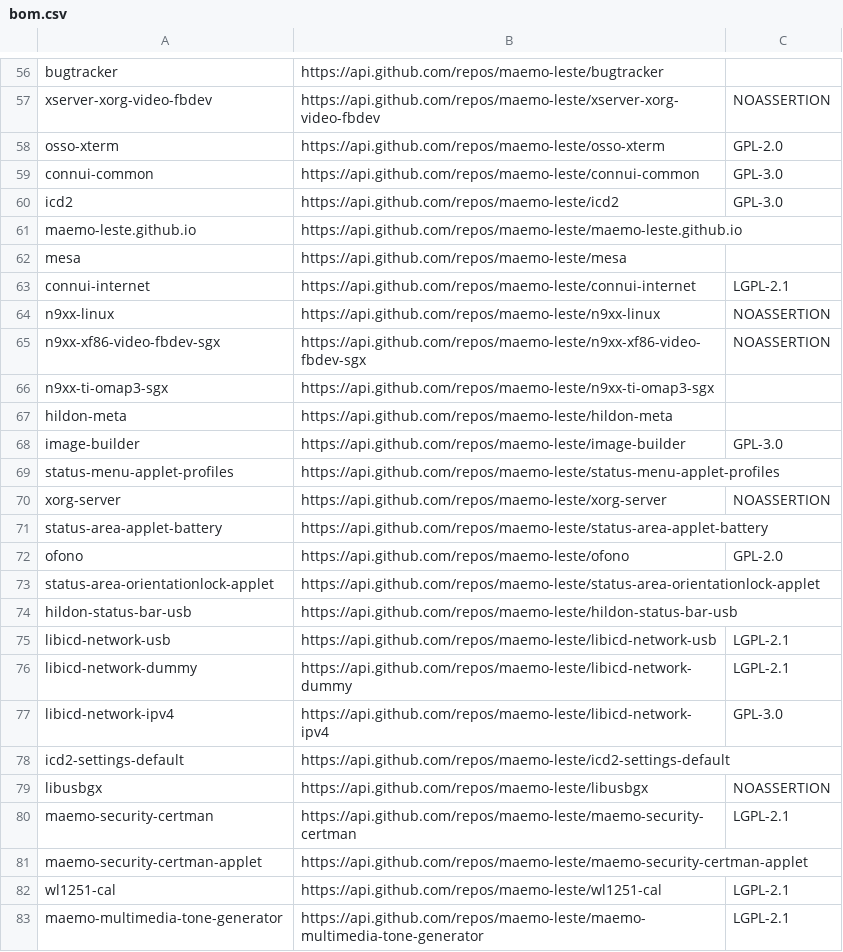
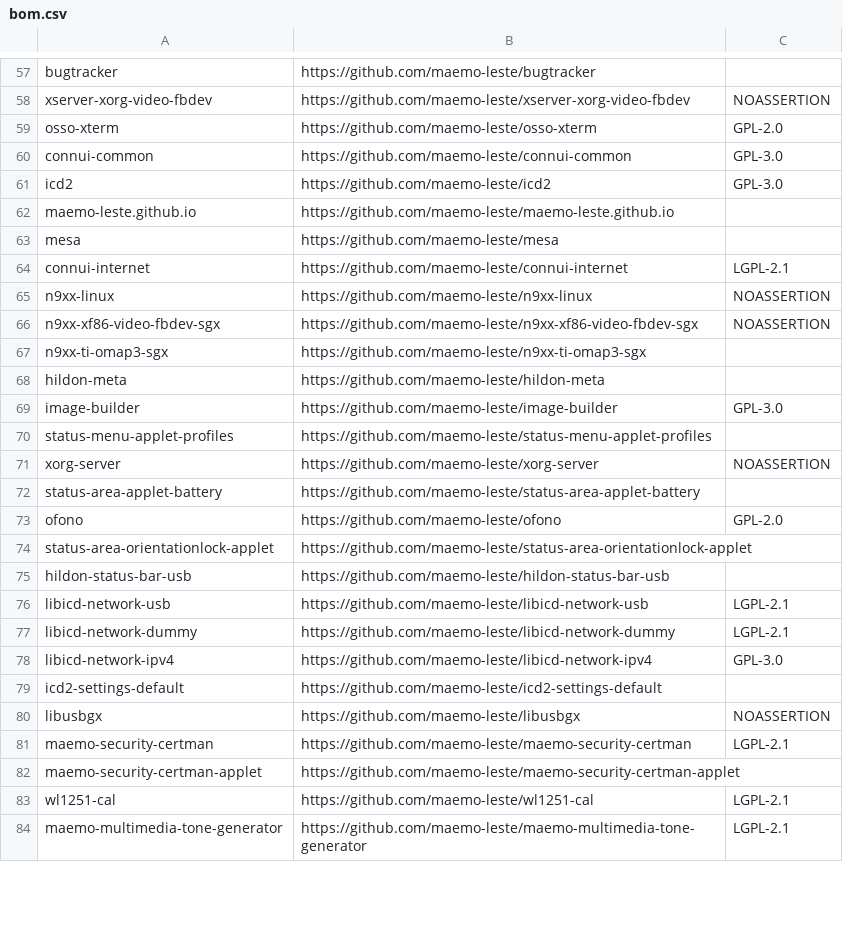
Before and after one commit to maemo-leste/documents, a CSV file: bom.csv, drawn as a sheet; only a part is shown, gaps mark what is left out; addresses are those after the commit; the diff covers the shown part only; the diff names each change by its address in the sheet, - before the commit and + after, or states it on an @@ line.

```diff
--- a/bom.csv
+++ b/bom.csv
-B57: https://api.github.com/repos/maemo-leste/bugtracker
+B57: https://github.com/maemo-leste/bugtracker
-B58: https://api.github.com/repos/maemo-leste/xserver-xorg-video-fbdev
+B58: https://github.com/maemo-leste/xserver-xorg-video-fbdev
-B59: https://api.github.com/repos/maemo-leste/osso-xterm
+B59: https://github.com/maemo-leste/osso-xterm
-B60: https://api.github.com/repos/maemo-leste/connui-common
+B60: https://github.com/maemo-leste/connui-common
-B61: https://api.github.com/repos/maemo-leste/icd2
+B61: https://github.com/maemo-leste/icd2
-B62: https://api.github.com/repos/maemo-leste/maemo-leste.github.io
+B62: https://github.com/maemo-leste/maemo-leste.github.io
-B63: https://api.github.com/repos/maemo-leste/mesa
+B63: https://github.com/maemo-leste/mesa
-B64: https://api.github.com/repos/maemo-leste/connui-internet
+B64: https://github.com/maemo-leste/connui-internet
-B65: https://api.github.com/repos/maemo-leste/n9xx-linux
+B65: https://github.com/maemo-leste/n9xx-linux
-B66: https://api.github.com/repos/maemo-leste/n9xx-xf86-video-fbdev-sgx
+B66: https://github.com/maemo-leste/n9xx-xf86-video-fbdev-sgx
-B67: https://api.github.com/repos/maemo-leste/n9xx-ti-omap3-sgx
+B67: https://github.com/maemo-leste/n9xx-ti-omap3-sgx
-B68: https://api.github.com/repos/maemo-leste/hildon-meta
+B68: https://github.com/maemo-leste/hildon-meta
-B69: https://api.github.com/repos/maemo-leste/image-builder
+B69: https://github.com/maemo-leste/image-builder
-B70: https://api.github.com/repos/maemo-leste/status-menu-applet-profiles
+B70: https://github.com/maemo-leste/status-menu-applet-profiles
-B71: https://api.github.com/repos/maemo-leste/xorg-server
+B71: https://github.com/maemo-leste/xorg-server
-B72: https://api.github.com/repos/maemo-leste/status-area-applet-battery
+B72: https://github.com/maemo-leste/status-area-applet-battery
-B73: https://api.github.com/repos/maemo-leste/ofono
+B73: https://github.com/maemo-leste/ofono
-B74: https://api.github.com/repos/maemo-leste/status-area-orientationlock-applet
+B74: https://github.com/maemo-leste/status-area-orientationlock-applet
-B75: https://api.github.com/repos/maemo-leste/hildon-status-bar-usb
+B75: https://github.com/maemo-leste/hildon-status-bar-usb
-B76: https://api.github.com/repos/maemo-leste/libicd-network-usb
+B76: https://github.com/maemo-leste/libicd-network-usb
-B77: https://api.github.com/repos/maemo-leste/libicd-network-dummy
+B77: https://github.com/maemo-leste/libicd-network-dummy
-B78: https://api.github.com/repos/maemo-leste/libicd-network-ipv4
+B78: https://github.com/maemo-leste/libicd-network-ipv4
-B79: https://api.github.com/repos/maemo-leste/icd2-settings-default
+B79: https://github.com/maemo-leste/icd2-settings-default
-B80: https://api.github.com/repos/maemo-leste/libusbgx
+B80: https://github.com/maemo-leste/libusbgx
-B81: https://api.github.com/repos/maemo-leste/maemo-security-certman
+B81: https://github.com/maemo-leste/maemo-security-certman
-B82: https://api.github.com/repos/maemo-leste/maemo-security-certman-applet
+B82: https://github.com/maemo-leste/maemo-security-certman-applet
-B83: https://api.github.com/repos/maemo-leste/wl1251-cal
+B83: https://github.com/maemo-leste/wl1251-cal
-B84: https://api.github.com/repos/maemo-leste/maemo-multimedia-tone-generator
+B84: https://github.com/maemo-leste/maemo-multimedia-tone-generator
```
Also changed, not shown: 1 added row and 122 edited cells elsewhere in this file, 1 other file.
